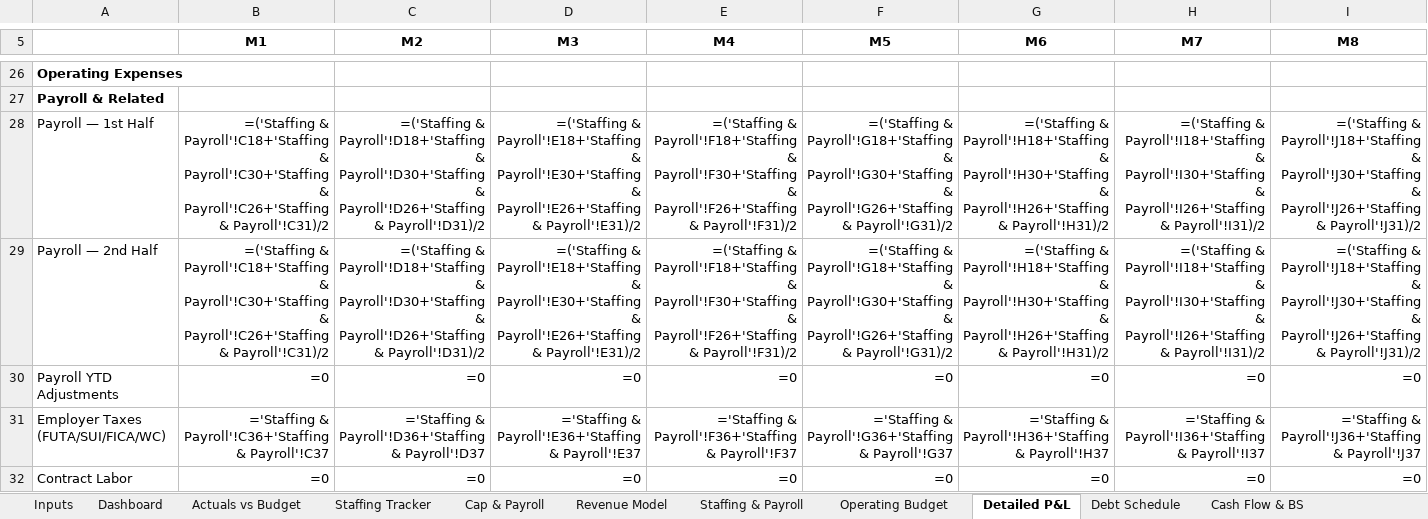
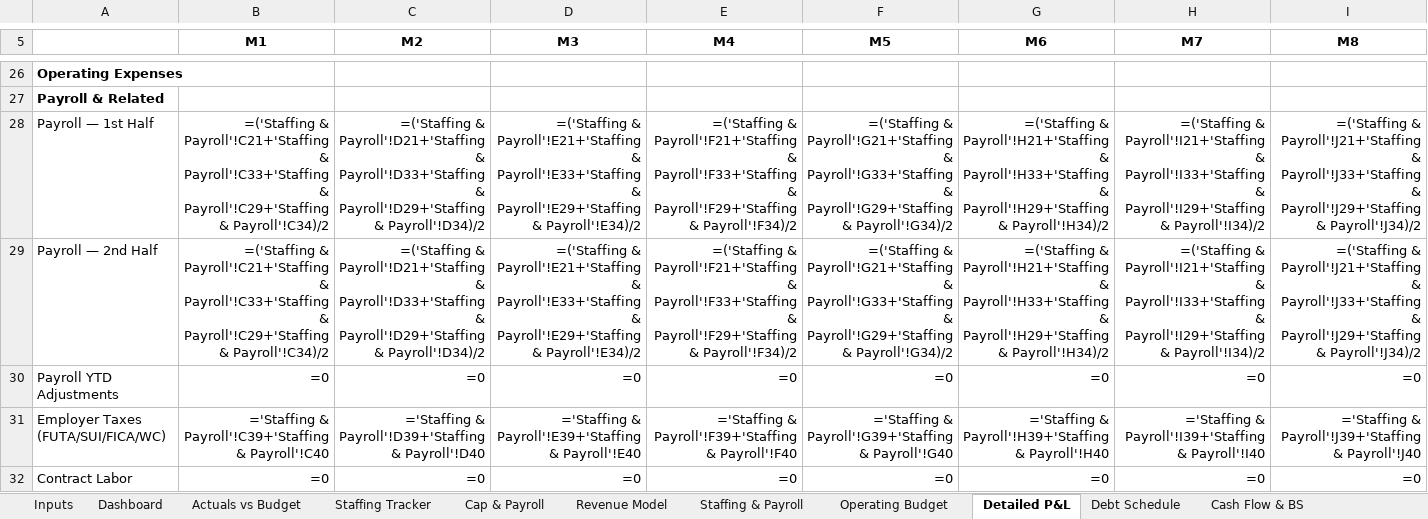
Before and after one commit to geoffschackmann1/genai-launchpad, an Excel workbook: financial_models/output/Azalea_Operations_Dashboard.xlsx, sheet Detailed P&L, drawn as a sheet; only a part is shown, gaps mark what is left out; values as stored, in another font and other column widths than the file's, no borders; formulas without a stored value are shown as written; the diff covers the shown part only; the diff names each change by its address in the sheet, - before the commit and + after, or states it on an @@ line.

```diff
--- a/financial_models/output/Azalea_Operations_Dashboard.xlsx (sheet Detailed P&L)
+++ b/financial_models/output/Azalea_Operations_Dashboard.xlsx (sheet Detailed P&L)
-B28:B29 (M1): =('Staffing & Payroll'!C18+'Staffing & Payroll'!C30+'Staffing & Payroll'!C26+'Staffing & Payroll'!C31)/2
+B28:B29 (M1): =('Staffing & Payroll'!C21+'Staffing & Payroll'!C33+'Staffing & Payroll'!C29+'Staffing & Payroll'!C34)/2
-C28:C29 (M2): =('Staffing & Payroll'!D18+'Staffing & Payroll'!D30+'Staffing & Payroll'!D26+'Staffing & Payroll'!D31)/2
+C28:C29 (M2): =('Staffing & Payroll'!D21+'Staffing & Payroll'!D33+'Staffing & Payroll'!D29+'Staffing & Payroll'!D34)/2
-D28:D29 (M3): =('Staffing & Payroll'!E18+'Staffing & Payroll'!E30+'Staffing & Payroll'!E26+'Staffing & Payroll'!E31)/2
+D28:D29 (M3): =('Staffing & Payroll'!E21+'Staffing & Payroll'!E33+'Staffing & Payroll'!E29+'Staffing & Payroll'!E34)/2
-E28:E29 (M4): =('Staffing & Payroll'!F18+'Staffing & Payroll'!F30+'Staffing & Payroll'!F26+'Staffing & Payroll'!F31)/2
+E28:E29 (M4): =('Staffing & Payroll'!F21+'Staffing & Payroll'!F33+'Staffing & Payroll'!F29+'Staffing & Payroll'!F34)/2
-F28:F29 (M5): =('Staffing & Payroll'!G18+'Staffing & Payroll'!G30+'Staffing & Payroll'!G26+'Staffing & Payroll'!G31)/2
+F28:F29 (M5): =('Staffing & Payroll'!G21+'Staffing & Payroll'!G33+'Staffing & Payroll'!G29+'Staffing & Payroll'!G34)/2
-G28:G29 (M6): =('Staffing & Payroll'!H18+'Staffing & Payroll'!H30+'Staffing & Payroll'!H26+'Staffing & Payroll'!H31)/2
+G28:G29 (M6): =('Staffing & Payroll'!H21+'Staffing & Payroll'!H33+'Staffing & Payroll'!H29+'Staffing & Payroll'!H34)/2
-H28:H29 (M7): =('Staffing & Payroll'!I18+'Staffing & Payroll'!I30+'Staffing & Payroll'!I26+'Staffing & Payroll'!I31)/2
+H28:H29 (M7): =('Staffing & Payroll'!I21+'Staffing & Payroll'!I33+'Staffing & Payroll'!I29+'Staffing & Payroll'!I34)/2
-I28:I29 (M8): =('Staffing & Payroll'!J18+'Staffing & Payroll'!J30+'Staffing & Payroll'!J26+'Staffing & Payroll'!J31)/2
+I28:I29 (M8): =('Staffing & Payroll'!J21+'Staffing & Payroll'!J33+'Staffing & Payroll'!J29+'Staffing & Payroll'!J34)/2
-B31 (M1): ='Staffing & Payroll'!C36+'Staffing & Payroll'!C37
+B31 (M1): ='Staffing & Payroll'!C39+'Staffing & Payroll'!C40
-C31 (M2): ='Staffing & Payroll'!D36+'Staffing & Payroll'!D37
+C31 (M2): ='Staffing & Payroll'!D39+'Staffing & Payroll'!D40
-D31 (M3): ='Staffing & Payroll'!E36+'Staffing & Payroll'!E37
+D31 (M3): ='Staffing & Payroll'!E39+'Staffing & Payroll'!E40
-E31 (M4): ='Staffing & Payroll'!F36+'Staffing & Payroll'!F37
+E31 (M4): ='Staffing & Payroll'!F39+'Staffing & Payroll'!F40
-F31 (M5): ='Staffing & Payroll'!G36+'Staffing & Payroll'!G37
+F31 (M5): ='Staffing & Payroll'!G39+'Staffing & Payroll'!G40
-G31 (M6): ='Staffing & Payroll'!H36+'Staffing & Payroll'!H37
+G31 (M6): ='Staffing & Payroll'!H39+'Staffing & Payroll'!H40
-H31 (M7): ='Staffing & Payroll'!I36+'Staffing & Payroll'!I37
+H31 (M7): ='Staffing & Payroll'!I39+'Staffing & Payroll'!I40
-I31 (M8): ='Staffing & Payroll'!J36+'Staffing & Payroll'!J37
+I31 (M8): ='Staffing & Payroll'!J39+'Staffing & Payroll'!J40
```
Also changed, not shown: 298 edited cells elsewhere in this sheet, sheet Staffing & Payroll, sheet Operating Budget, sheet Cash Flow & BS, sheet Debt Schedule, sheet Inputs, sheet Staffing Tracker, 2 more sheets, financial_models/output/Azalea_Investor_Model.xlsx, financial_models/output/Azalea_SBA_Loan_Package.xlsx, 1 other file.
